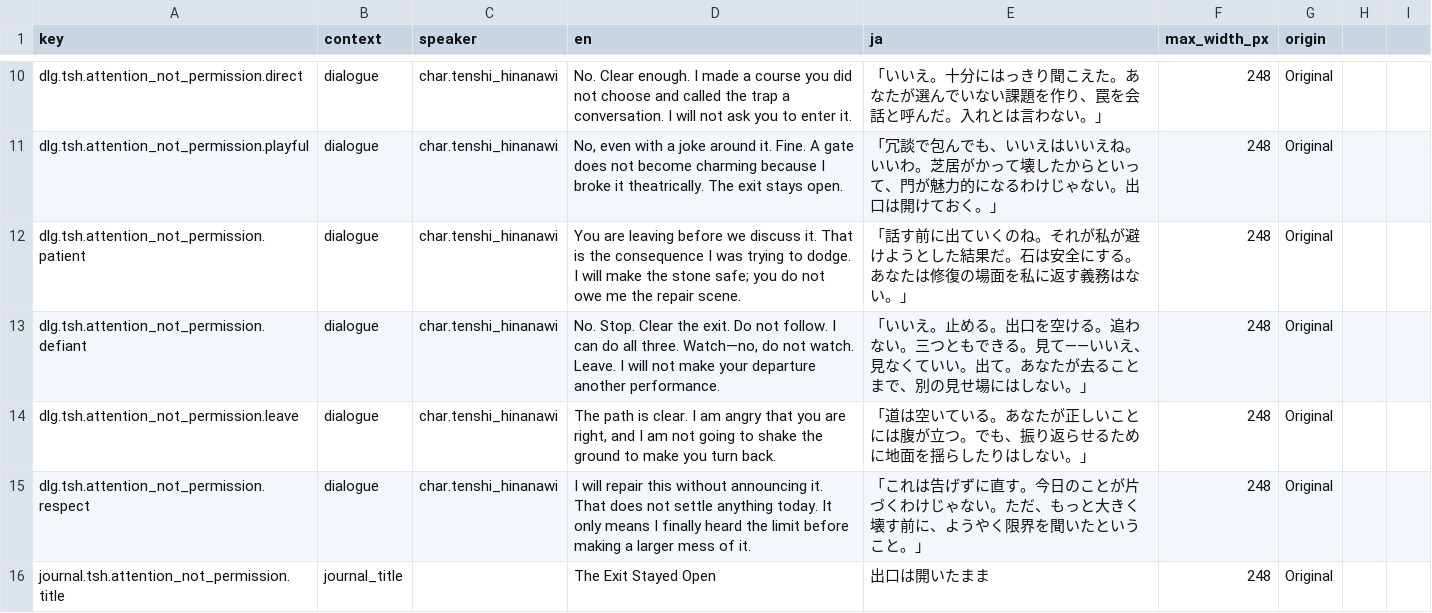
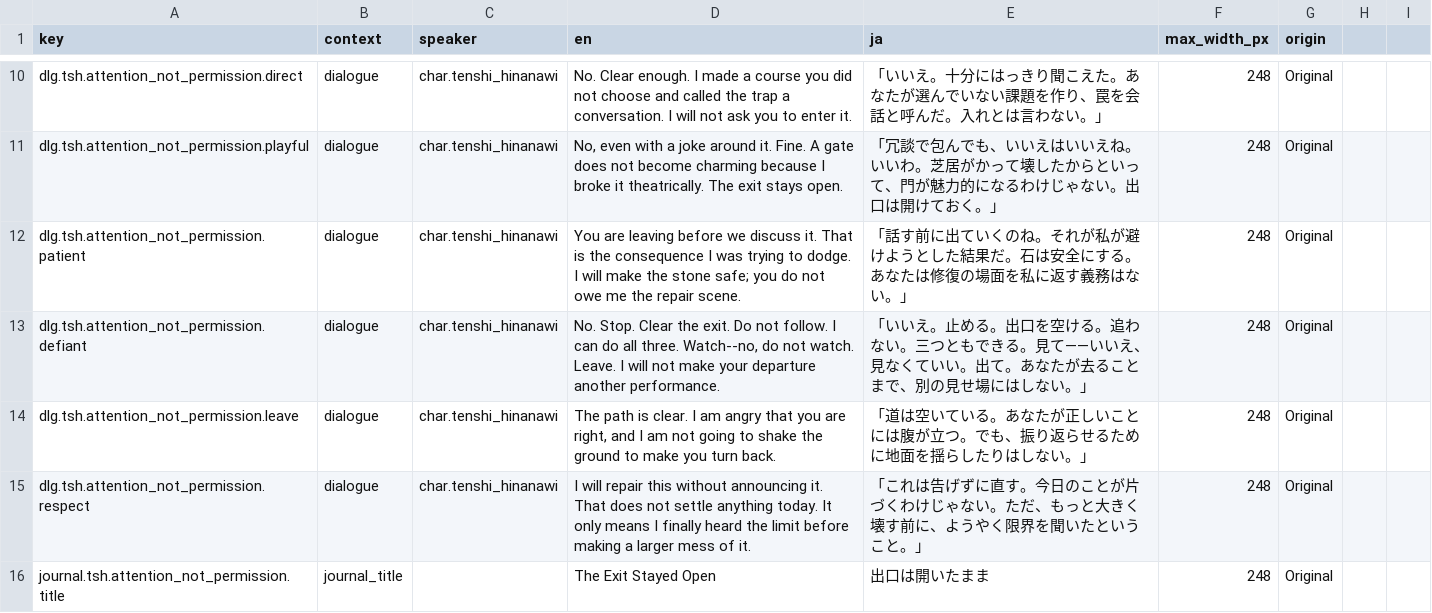
Before and after one commit to N0zoM1z0/gensokyo-monochrome-heart, a CSV file: content/localization/tsh_attention_not_permission.csv, drawn as a sheet; only a part is shown, gaps mark what is left out.

```diff
--- a/content/localization/tsh_attention_not_permission.csv
+++ b/content/localization/tsh_attention_not_permission.csv
@@ -12,3 +12,3 @@ dlg.tsh.attention_not_permission.playful,dialogue,char.tenshi_hinanawi,"No, even
 dlg.tsh.attention_not_permission.patient,dialogue,char.tenshi_hinanawi,"You are leaving before we discuss it. That is the consequence I was trying to dodge. I will make the stone safe; you do not owe me the repair scene.",「話す前に出ていくのね。それが私が避けようとした結果だ。石は安全にする。あなたは修復の場面を私に返す義務はない。」,248,Original
-dlg.tsh.attention_not_permission.defiant,dialogue,char.tenshi_hinanawi,"No. Stop. Clear the exit. Do not follow. I can do all three. Watch—no, do not watch. Leave. I will not make your departure another performance.",「いいえ。止める。出口を空ける。追わない。三つともできる。見て――いいえ、見なくていい。出て。あなたが去ることまで、別の見せ場にはしない。」,248,Original
+dlg.tsh.attention_not_permission.defiant,dialogue,char.tenshi_hinanawi,"No. Stop. Clear the exit. Do not follow. I can do all three. Watch--no, do not watch. Leave. I will not make your departure another performance.",「いいえ。止める。出口を空ける。追わない。三つともできる。見て――いいえ、見なくていい。出て。あなたが去ることまで、別の見せ場にはしない。」,248,Original
 dlg.tsh.attention_not_permission.leave,dialogue,char.tenshi_hinanawi,"The path is clear. I am angry that you are right, and I am not going to shake the ground to make you turn back.",「道は空いている。あなたが正しいことには腹が立つ。でも、振り返らせるために地面を揺らしたりはしない。」,248,Original
```
Also changed, not shown: 4 other files.
